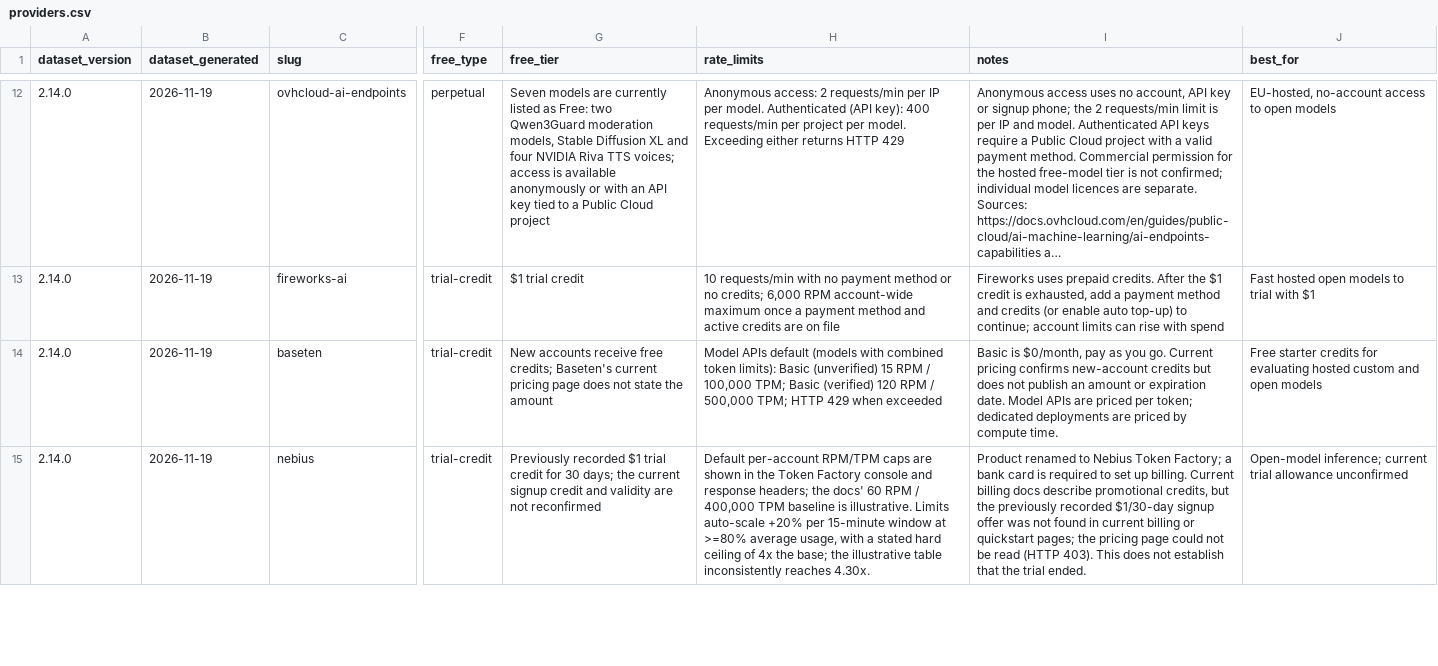
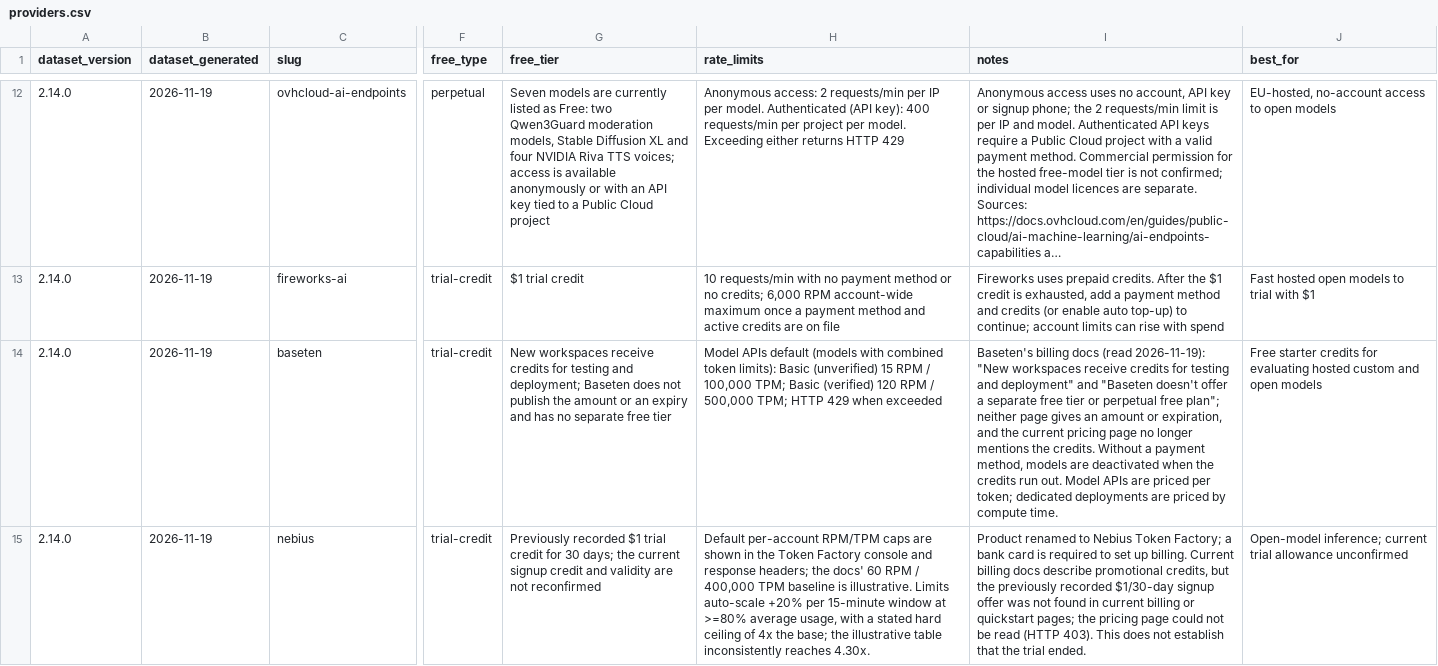
Before and after one commit to pacocartones/free-llm-api-hub, a CSV file: site/providers.csv, drawn as a sheet; only a part is shown, gaps mark what is left out; long unchanged cells end in …; the diff covers the shown part only; the diff names each change by its address in the sheet, - before the commit and + after, or states it on an @@ line.

Commit message:
chore: regenerate derived files after merging main (Baseten data policy, #647)

```diff
--- a/site/providers.csv
+++ b/site/providers.csv
-G14 (free_tier): New accounts receive free credits; Baseten's current pricing page does not state the amount
+G14 (free_tier): New workspaces receive credits for testing and deployment; Baseten does not publish the amount or an expiry and has no separate free tier
-I14 (notes): Basic is $0/month, pay as you go. Current pricing confirms new-account credits but does not publish an amount or expiration date. Model APIs…
+I14 (notes): Baseten's billing docs (read 2026-11-19): "New workspaces receive credits for testing and deployment" and "Baseten doesn't offer a separate free tier or perpetual free plan"; neither page gives an amount or expiration, and the current pricing page no longer mentions the credits. Without a payment method, models are deactivated when the credits run out. Model APIs…
```
Also changed, not shown: 5 edited cells elsewhere in this file, 3 other files.
